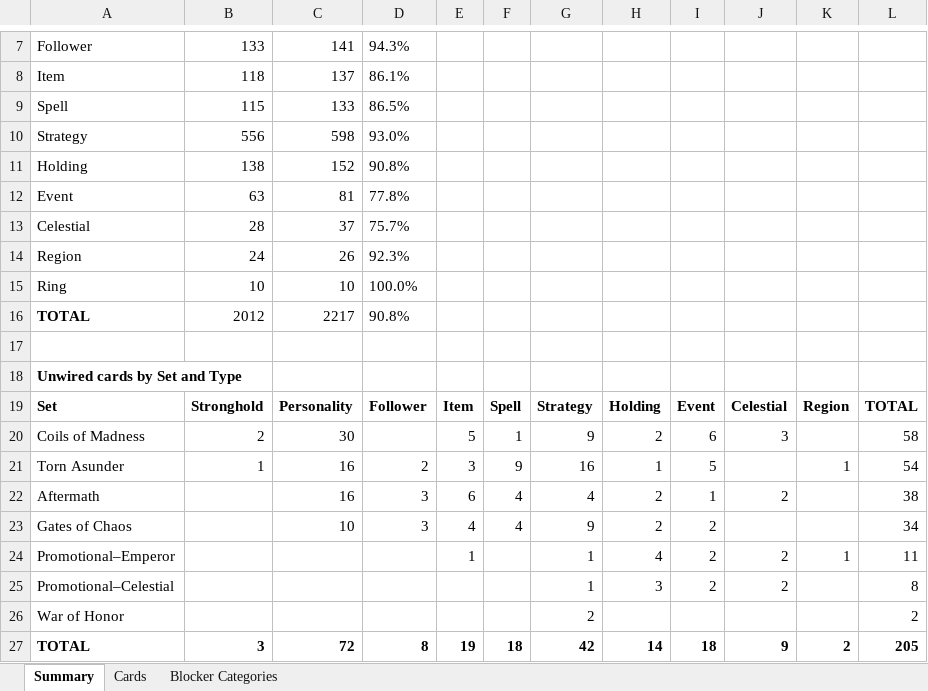
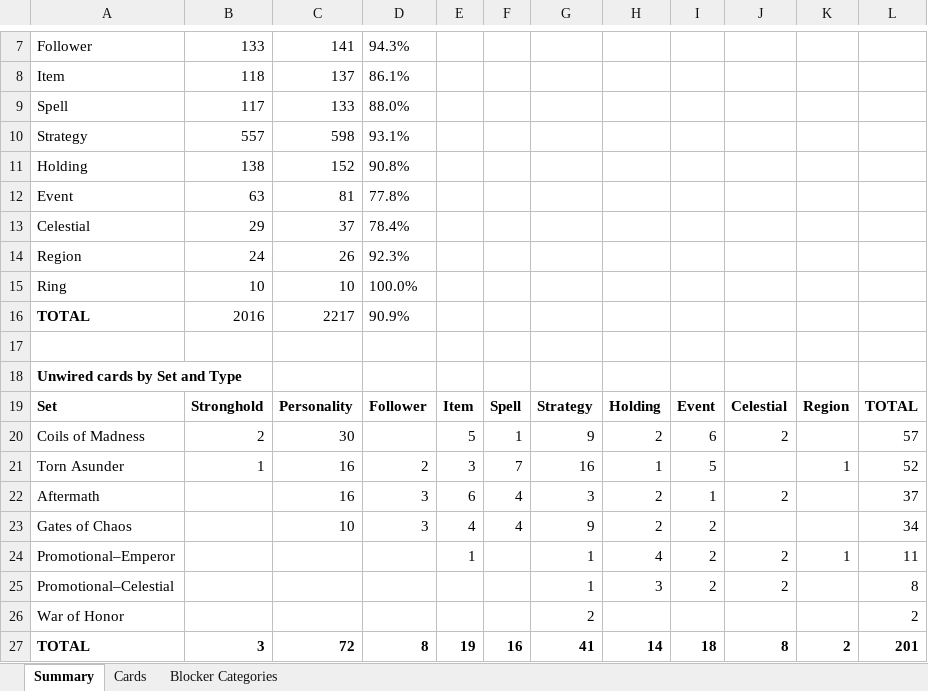
Before and after one commit to alfredoh7/l5r-emperor, an Excel workbook: docs/CARD_INVENTORY.xlsx, sheet Summary, drawn as a sheet; only a part is shown, gaps mark what is left out; values as stored, in another font and other column widths than the file's, no borders; the diff names each change by its address in the sheet, - before the commit and + after, or states it on an @@ line.

```diff
--- a/docs/CARD_INVENTORY.xlsx (sheet Summary)
+++ b/docs/CARD_INVENTORY.xlsx (sheet Summary)
-B9: 115
+B9: 117
-D9: 86.5%
+D9: 88.0%
-B10: 556
+B10: 557
-D10: 93.0%
+D10: 93.1%
-B13: 28
+B13: 29
-D13: 75.7%
+D13: 78.4%
-B16: 2012
+B16: 2016
-D16: 90.8%
+D16: 90.9%
-J20: 3
+J20: 2
-L20: 58
+L20: 57
-F21: 9
+F21: 7
-L21: 54
+L21: 52
-G22: 4
+G22: 3
-L22: 38
+L22: 37
-F27: 18
+F27: 16
-G27: 42
+G27: 41
-J27: 9
+J27: 8
-L27: 205
+L27: 201
```
Also changed, not shown: sheet Cards, sheet Blocker Categories, 4 other files.
